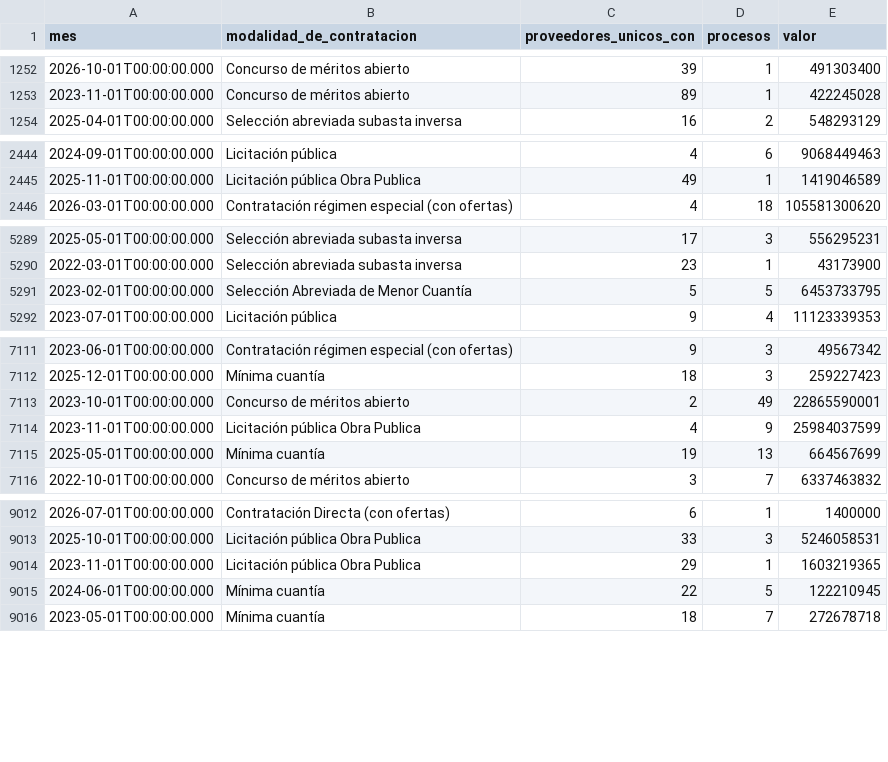
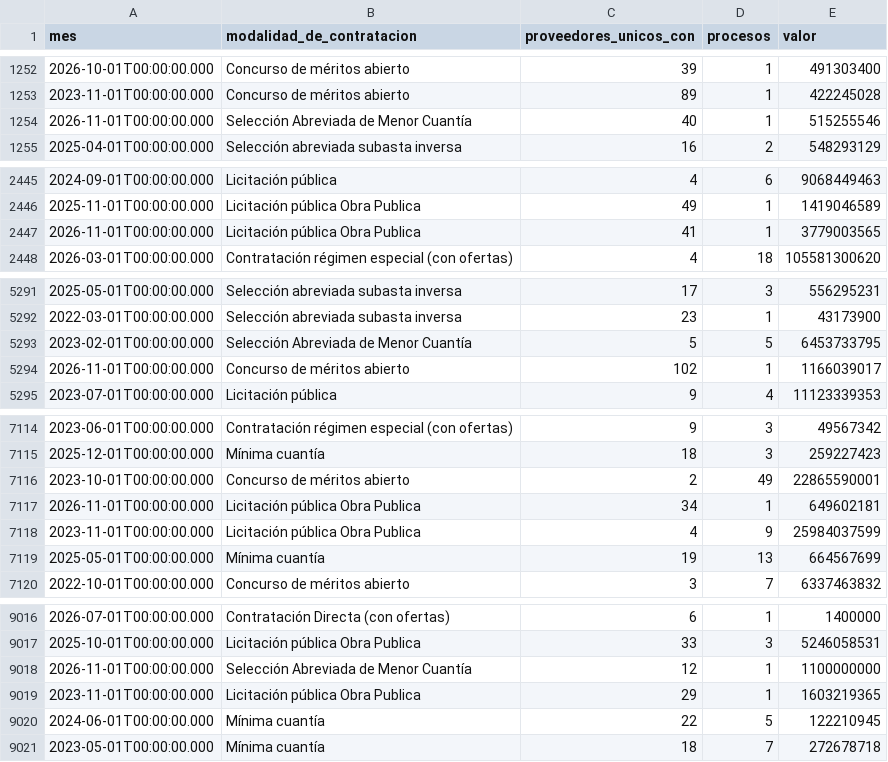
Before and after one commit to fundacionipg-sys/observatorio-datos, a CSV file: datos/productos/radar_oferentes_por_proceso.csv, drawn as a sheet; only a part is shown, gaps mark what is left out; the diff covers the shown part only.

Commit message:
Productos 2026-11-20

```diff
--- a/datos/productos/radar_oferentes_por_proceso.csv
+++ b/datos/productos/radar_oferentes_por_proceso.csv
@@ -1253,2 +1253,3 @@
 "2023-11-01T00:00:00.000","Concurso de méritos abierto","89","1","422245028"
+"2026-11-01T00:00:00.000","Selección Abreviada de Menor Cuantía","40","1","515255546"
 "2025-04-01T00:00:00.000","Selección abreviada subasta inversa","16","2","548293129"
@@ -2445,2 +2446,3 @@
 "2025-11-01T00:00:00.000","Licitación pública Obra Publica","49","1","1419046589"
+"2026-11-01T00:00:00.000","Licitación pública Obra Publica","41","1","3779003565"
 "2026-03-01T00:00:00.000","Contratación régimen especial (con ofertas)","4","18","105581300620"
@@ -5291,2 +5293,3 @@
 "2023-02-01T00:00:00.000","Selección Abreviada de Menor Cuantía","5","5","6453733795"
+"2026-11-01T00:00:00.000","Concurso de méritos abierto","102","1","1166039017"
 "2023-07-01T00:00:00.000","Licitación pública","9","4","11123339353"
@@ -7113,2 +7116,3 @@
 "2023-10-01T00:00:00.000","Concurso de méritos abierto","2","49","22865590001"
+"2026-11-01T00:00:00.000","Licitación pública Obra Publica","34","1","649602181"
 "2023-11-01T00:00:00.000","Licitación pública Obra Publica","4","9","25984037599"
@@ -9013,2 +9017,3 @@
 "2025-10-01T00:00:00.000","Licitación pública Obra Publica","33","3","5246058531"
+"2026-11-01T00:00:00.000","Selección Abreviada de Menor Cuantía","12","1","1100000000"
 "2023-11-01T00:00:00.000","Licitación pública Obra Publica","29","1","1603219365"
```
Also changed, not shown: 105 edited cells elsewhere in this file, datos/productos/_registro.csv.
